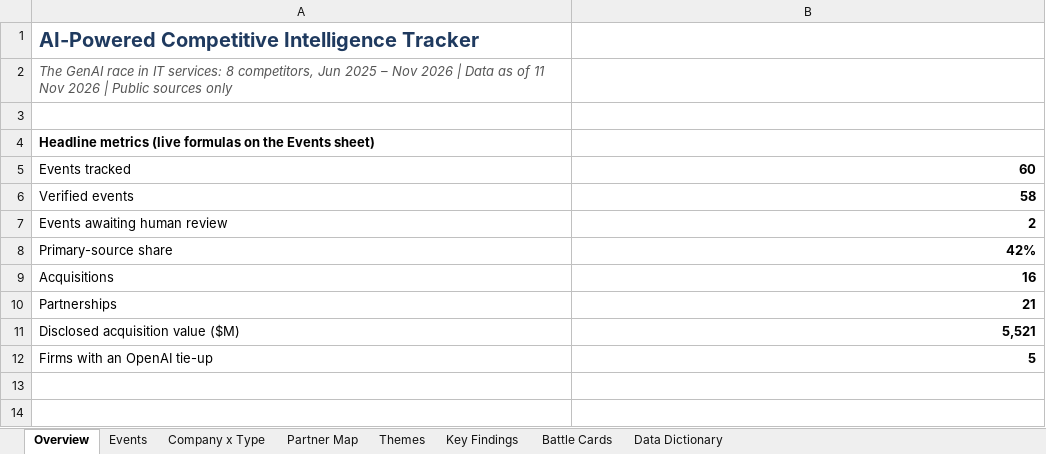
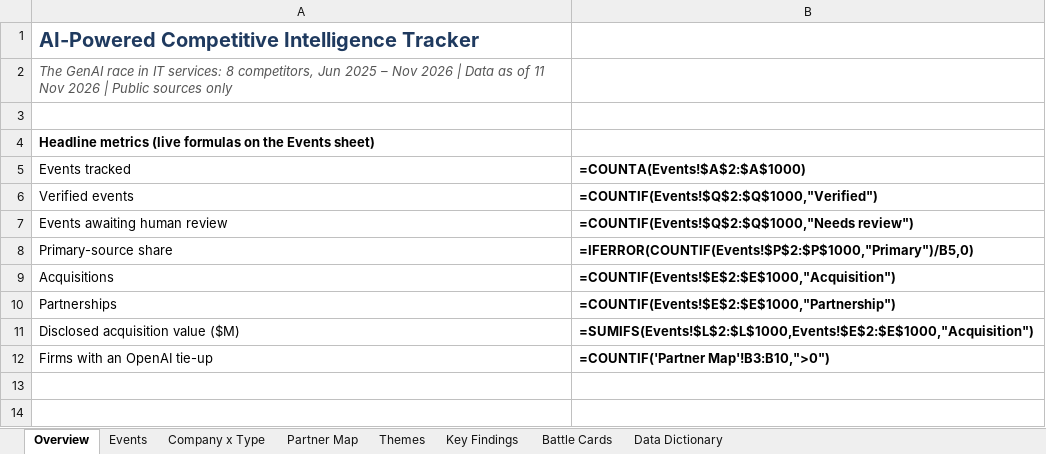
Before and after one commit to lokpriye96/ai-ci-tracker, an Excel workbook: outputs/CI_Tracker.xlsx, sheet Overview, drawn as a sheet; only a part is shown; values as stored, in another font and other column widths than the file's, no borders; formulas without a stored value are shown as written; the diff names each change by its address in the sheet, - before the commit and + after, or states it on an @@ line.

```diff
--- a/outputs/CI_Tracker.xlsx (sheet Overview)
+++ b/outputs/CI_Tracker.xlsx (sheet Overview)
-B5: 60
+B5: =COUNTA(Events!$A$2:$A$1000)
-B6 (=COUNTA(Events!$A$2:$A$1000)): 58
+B6 (=COUNTA(Events!$A$2:$A$1000)): =COUNTIF(Events!$Q$2:$Q$1000,"Verified")
-B7 (=COUNTA(Events!$A$2:$A$1000)): 2
+B7 (=COUNTA(Events!$A$2:$A$1000)): =COUNTIF(Events!$Q$2:$Q$1000,"Needs review")
-B8 (=COUNTA(Events!$A$2:$A$1000)): 42%
+B8 (=COUNTA(Events!$A$2:$A$1000)): =IFERROR(COUNTIF(Events!$P$2:$P$1000,"Primary")/B5,0)
-B9 (=COUNTA(Events!$A$2:$A$1000)): 16
+B9 (=COUNTA(Events!$A$2:$A$1000)): =COUNTIF(Events!$E$2:$E$1000,"Acquisition")
-B10 (=COUNTA(Events!$A$2:$A$1000)): 21
+B10 (=COUNTA(Events!$A$2:$A$1000)): =COUNTIF(Events!$E$2:$E$1000,"Partnership")
-B11 (=COUNTA(Events!$A$2:$A$1000)): 5,521
+B11 (=COUNTA(Events!$A$2:$A$1000)): =SUMIFS(Events!$L$2:$L$1000,Events!$E$2:$E$1000,"Acquisition")
-B12 (=COUNTA(Events!$A$2:$A$1000)): 5
+B12 (=COUNTA(Events!$A$2:$A$1000)): =COUNTIF('Partner Map'!B3:B10,">0")
```
Also changed, not shown: sheet Company x Type, sheet Themes, sheet Partner Map, charts or pictures, 1 other file.
